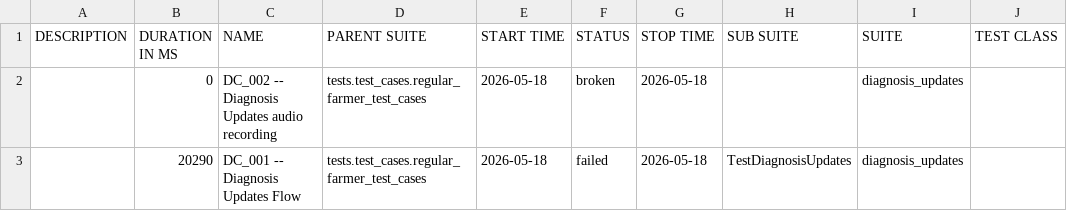
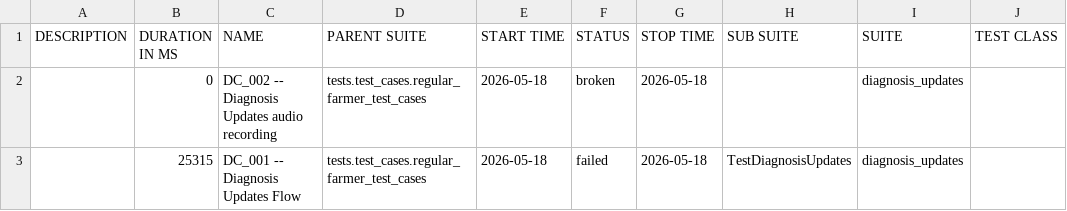
Before and after one commit to Pramodpulicherla-279/test-automation-platform, a CSV file: allure-report/data/suites.csv, drawn as a sheet; only a part is shown; the diff names each change by its address in the sheet, - before the commit and + after, or states it on an @@ line.

Commit message:
allure-report-d506730a

```diff
--- a/allure-report/data/suites.csv
+++ b/allure-report/data/suites.csv
-B3 (DURATION IN MS): 20290
+B3 (DURATION IN MS): 25315
```
Also changed, not shown: 29 other files.
